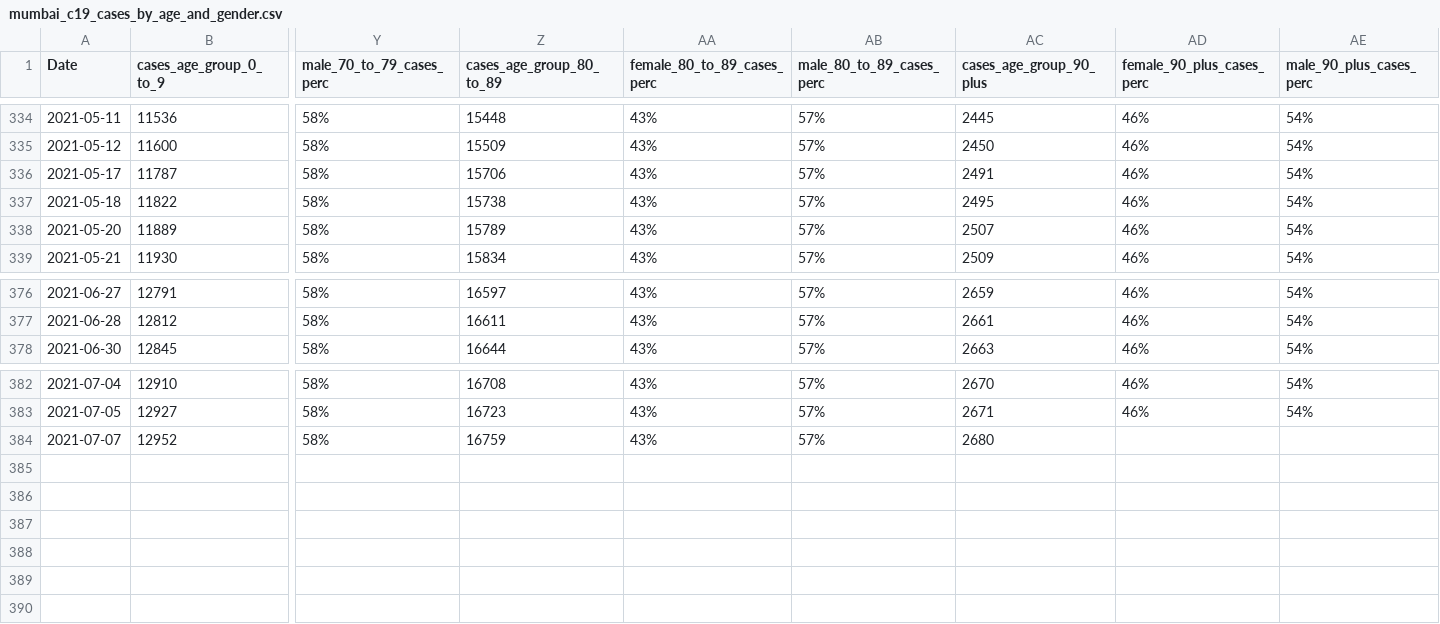
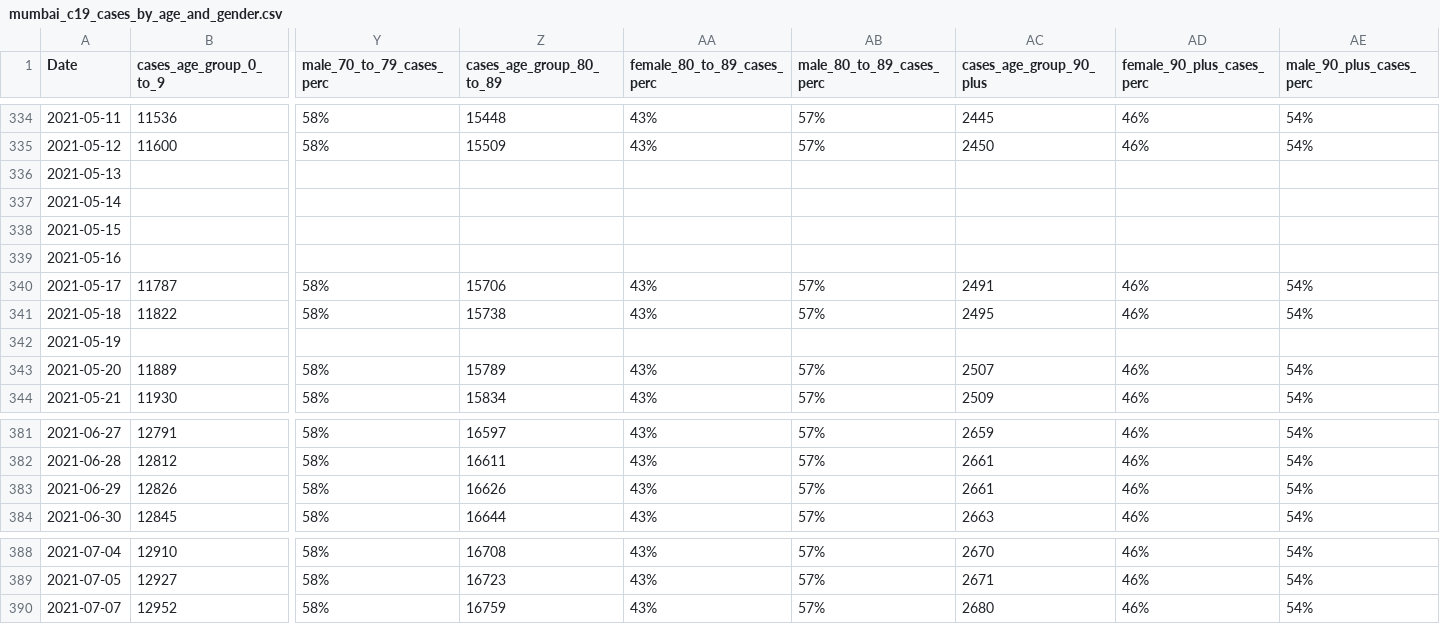
Before and after one commit to IDFC-Institute/mumbai-covid-data, a CSV file: data/mumbai_c19_cases_by_age_and_gender.csv, drawn as a sheet; only a part is shown, gaps mark what is left out; addresses are those after the commit; rows hold the shown columns only; the diff names each change by its address in the sheet, - before the commit and + after, or states it on an @@ line.

Commit message:
Flat: latest data (2021-07-31T05:05:20.212Z) {   "date": "2021-07-31T05:05:20.212Z",   "files": [     {       "name": "data/mumbai_c19_tests_by_type.csv",       "deltaBytes": -185,       "source": "https://docs.google.com/spreadsheets/d/e/2PACX-1vQjJsxljCc4p6R9bJXd0vCaYFeLNV_Mcb7ZSRVEw6DAwoSFYwffAvk5YlQMg_dCnZzVgFvvte8AzW6E/pub?gid=1078344349&single=true&output=csv"     },     {       "name": "data/mumbai_c19_containment_by_ward.csv",       "deltaBytes": 546,       "source": "https://docs.google.com/spreadsheets/d/e/2PACX-1vQjJsxljCc4p6R9bJXd0vCaYFeLNV_Mcb7ZSRVEw6DAwoSFYwffAvk5YlQMg_dCnZzVgFvvte8AzW6E/pub?gid=1544175519&single=true&output=csv"     },     {       "name": "data/mumbai_c19_cases_by_age_and_gender.csv",       "deltaBytes": 371,       "source": "https://docs.google.com/spreadsheets/d/e/2PACX-1vQjJsxljCc4p6R9bJXd0vCaYFeLNV_Mcb7ZSRVEw6DAwoSFYwffAvk5YlQMg_dCnZzVgFvvte8AzW6E/pub?gid=198151367&single=true&output=csv"     },     {       "name": "data/mumbai_c19_hospital_occupancy_by_bed_type.csv",       "deltaBytes": -367,       "source": "https://docs.google.com/spreadsheets/d/e/2PACX-1vQjJsxljCc4p6R9bJXd0vCaYFeLNV_Mcb7ZSRVEw6DAwoSFYwffAvk5YlQMg_dCnZzVgFvvte8AzW6E/pub?gid=1872609675&single=true&output=csv"     },     {       "name": "data/mumbai_c19_cases_severity_and_contact_tracing.csv",       "deltaBytes": 36,       "source": "https://docs.google.com/spreadsheets/d/e/2PACX-1vQjJsxljCc4p6R9bJXd0vCaYFeLNV_Mcb7ZSRVEw6DAwoSFYwffAvk5YlQMg_dCnZzVgFvvte8AzW6E/pub?gid=2139307943&single=true&output=csv"     }   ] }

```diff
--- a/data/mumbai_c19_cases_by_age_and_gender.csv
+++ b/data/mumbai_c19_cases_by_age_and_gender.csv
+row 336: 2021-05-13
+row 337: 2021-05-14
+row 338: 2021-05-15
+row 339: 2021-05-16
+row 342: 2021-05-19
+row 383: 2021-06-29 | 12826 | 58% | 16626 | 43% | 57% | 2661 | 46% | 54%
-AD390 (female_90_plus_cases_perc): (empty)
+AD390 (female_90_plus_cases_perc): 46%
-AE390 (male_90_plus_cases_perc): (empty)
+AE390 (male_90_plus_cases_perc): 54%
```
Also changed, not shown: data/mumbai_c19_cases_severity_and_contact_tracing.csv, data/mumbai_c19_containment_by_ward.csv, 2 other files.
